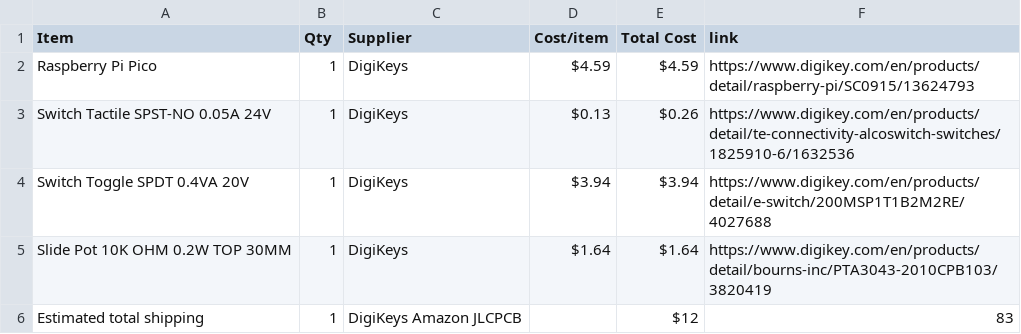
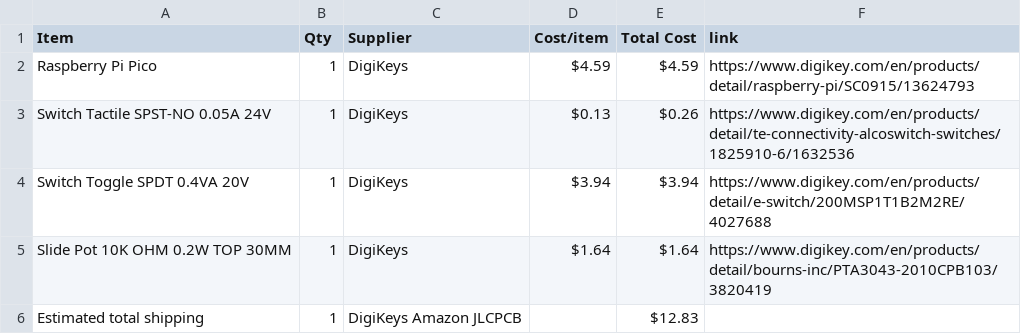
Before and after one commit to yuseitanabe2010-code/HalfLifeWeek3, a CSV file: BOM.csv, drawn as a sheet.

Commit message:
Update BOM.csv

```diff
--- a/BOM.csv
+++ b/BOM.csv
@@ -5,2 +5,2 @@ Switch Toggle SPDT 0.4VA 20V,1,DigiKeys,$3.94,$3.94,https://www.digikey.com/en/p
 Slide Pot 10K OHM 0.2W TOP 30MM,1,DigiKeys,$1.64,$1.64,https://www.digikey.com/en/products/detail/bourns-inc/PTA3043-2010CPB103/3820419
-Estimated total shipping,1,DigiKeys Amazon JLCPCB,,$12,83,
+Estimated total shipping,1,DigiKeys Amazon JLCPCB,,$12.83,
```
